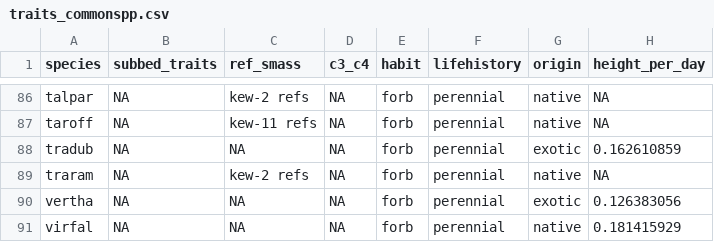
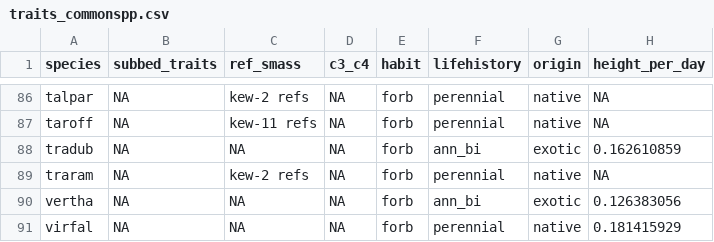
Before and after one commit to julieelarson/SeedBankBias, a CSV file: traits_commonspp.csv, drawn as a sheet; only a part is shown, gaps mark what is left out; the diff names each change by its address in the sheet, - before the commit and + after, or states it on an @@ line.

Commit message:
Slight updates to notes text in script; update two life history statuses in trait dataset

```diff
--- a/traits_commonspp.csv
+++ b/traits_commonspp.csv
-F88 (lifehistory): perennial
+F88 (lifehistory): ann_bi
-F90 (lifehistory): perennial
+F90 (lifehistory): ann_bi
```
Also changed, not shown: 1 other file.
